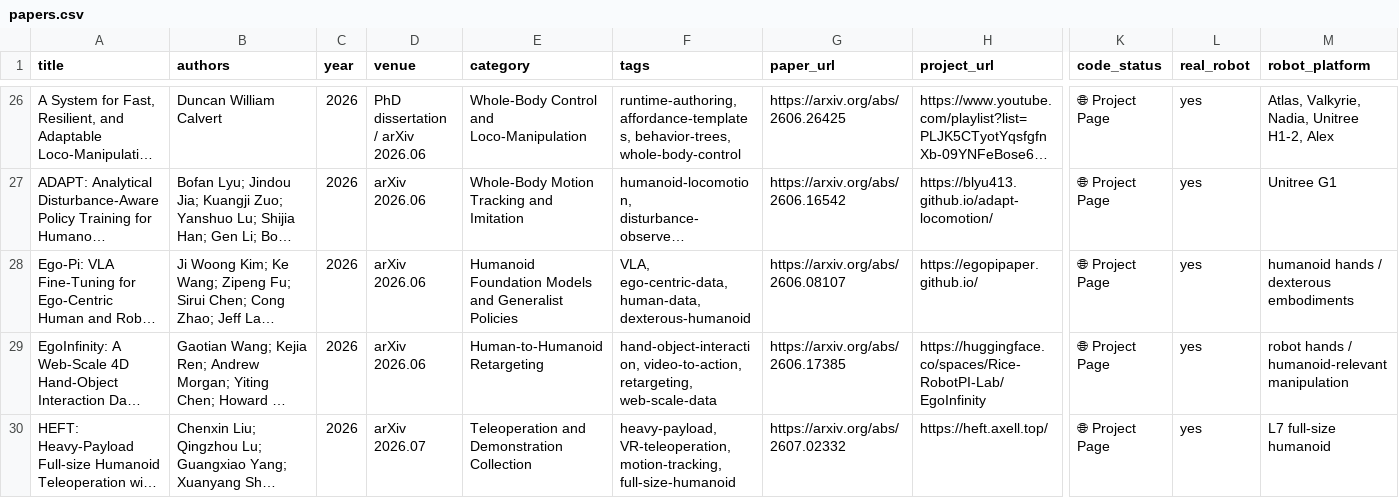
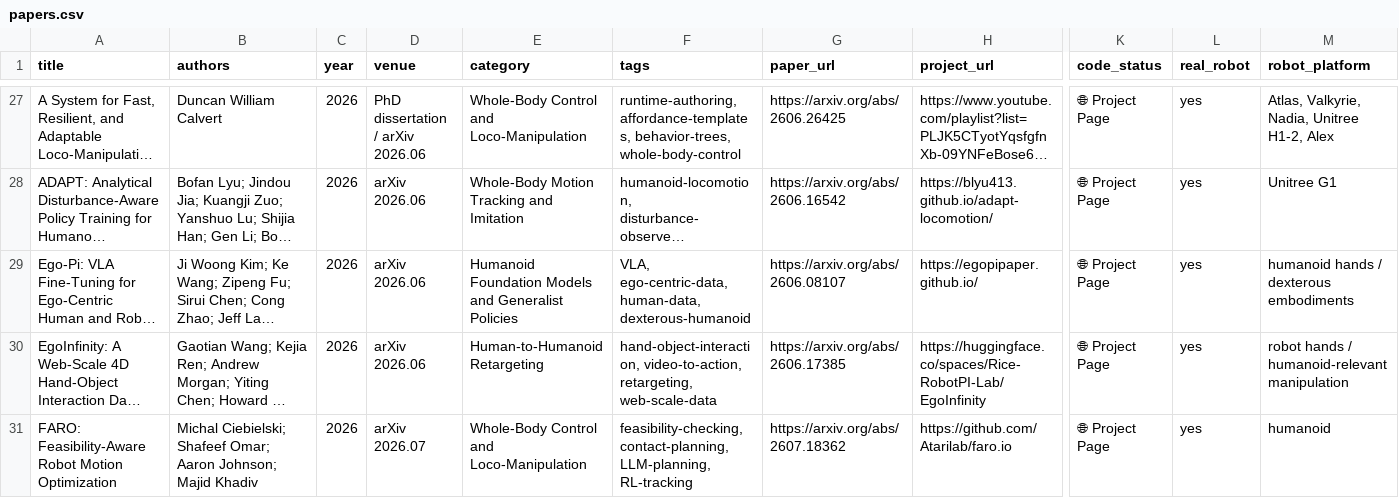
Before and after one commit to memoryunreal/awesome-whole-body-control, a CSV file: papers.csv, drawn as a sheet; only a part is shown, gaps mark what is left out; the shorter side is filled out with more unchanged rows; long unchanged cells end in …; rows hold the shown columns only; the diff covers the shown part only; the diff names each change by its address in the sheet, - before the commit and + after, or states it on an @@ line.

```diff
--- a/papers.csv
+++ b/papers.csv
+row 31: FARO: Feasibility-Aware Robot Motion Optimization | Michal Ciebielski; Shafeef Omar; Aaron Johnson; Majid Khadiv | 2026 | arXiv 2026.07 | Whole-Body Control and Loco-Manipulation | feasibility-checking, contact-planning, LLM-planning, RL-tracking | https://arxiv.org/abs/2607.18362 | https://github.com/Atarilab/faro.io | 🌐 Project Page | yes | humanoid
```
Also changed, not shown: 8 added rows elsewhere in this file, 10 other files.
